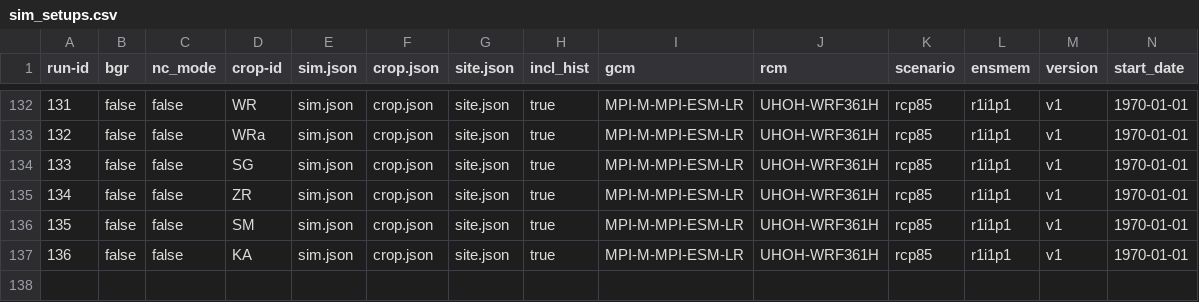
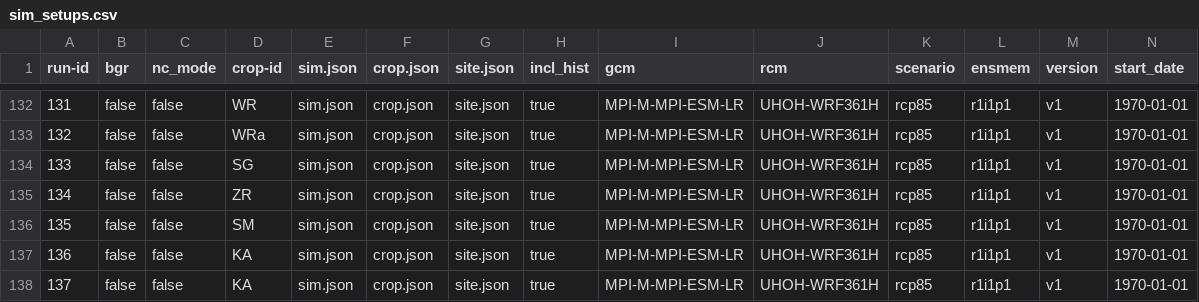
Before and after one commit to zalf-rpm/modoklim, a CSV file: sim_setups.csv, drawn as a sheet; only a part is shown, gaps mark what is left out; rows hold the shown columns only; the diff names each change by its address in the sheet, - before the commit and + after, or states it on an @@ line.

Commit message:
new line at the end!

```diff
--- a/sim_setups.csv
+++ b/sim_setups.csv
+row 138: 137 | false | false | KA | sim.json | crop.json | site.json | true | MPI-M-MPI-ESM-LR | UHOH-WRF361H | rcp85 | r1i1p1 | v1 | 1970-01-01
```
